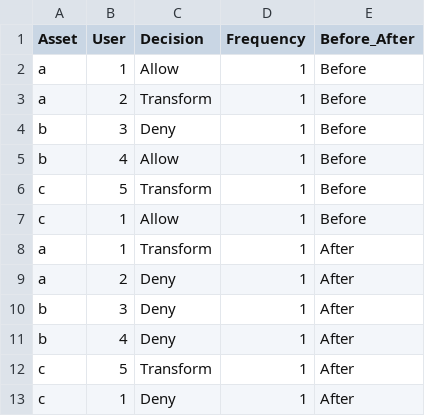
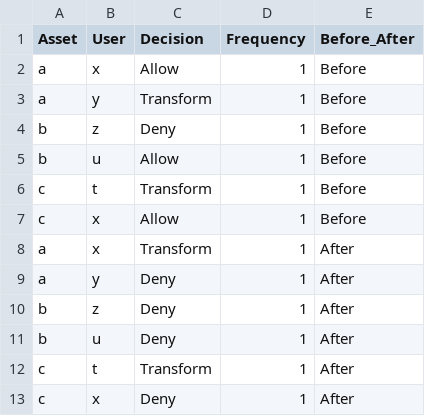
Before and after one commit to immallachen/test, a CSV file: test.csv, drawn as a sheet.

Commit message:
Update test.csv

```diff
--- a/test.csv
+++ b/test.csv
@@ -1,13 +1,13 @@
 Asset,User,Decision,Frequency,Before_After
-a,1,Allow,1,Before
-a,2,Transform,1,Before
-b,3,Deny,1,Before
-b,4,Allow,1,Before
-c,5,Transform,1,Before
-c,1,Allow,1,Before
-a,1,Transform,1,After
-a,2,Deny,1,After
-b,3,Deny,1,After
-b,4,Deny,1,After
-c,5,Transform,1,After
-c,1,Deny,1,After
+a,x,Allow,1,Before
+a,y,Transform,1,Before
+b,z,Deny,1,Before
+b,u,Allow,1,Before
+c,t,Transform,1,Before
+c,x,Allow,1,Before
+a,x,Transform,1,After
+a,y,Deny,1,After
+b,z,Deny,1,After
+b,u,Deny,1,After
+c,t,Transform,1,After
+c,x,Deny,1,After
```
